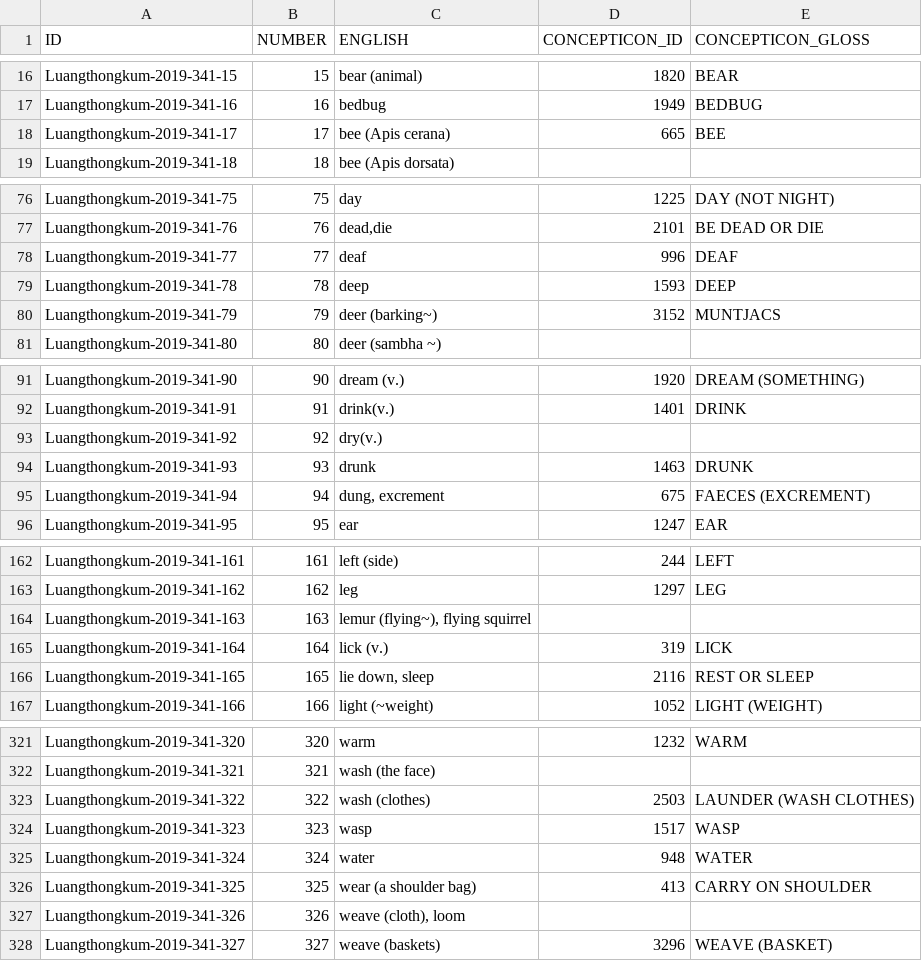
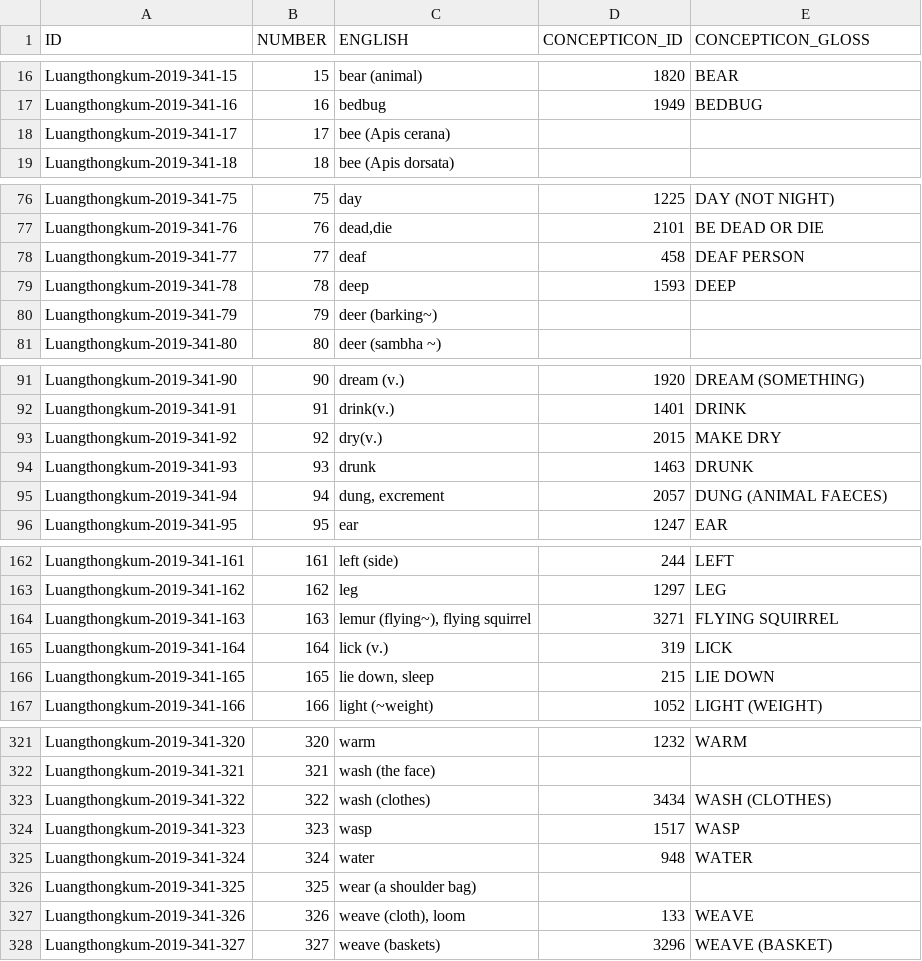
Before and after one commit to concepticon/concepticon-data, a TSV file: concepticondata/conceptlists/Luangthongkum-2019-341.tsv, drawn as a sheet; only a part is shown, gaps mark what is left out; the diff covers the shown part only.

```diff
--- a/concepticondata/conceptlists/Luangthongkum-2019-341.tsv
+++ b/concepticondata/conceptlists/Luangthongkum-2019-341.tsv
@@ -17,3 +17,3 @@ Luangthongkum-2019-341-15	15	bear (animal)	1820	BEAR
 Luangthongkum-2019-341-16	16	bedbug	1949	BEDBUG
-Luangthongkum-2019-341-17	17	bee (Apis cerana)	665	BEE
+Luangthongkum-2019-341-17	17	bee (Apis cerana)		
 Luangthongkum-2019-341-18	18	bee (Apis dorsata)		
@@ -77,5 +77,5 @@ Luangthongkum-2019-341-75	75	day	1225	DAY (NOT NIGHT)
 Luangthongkum-2019-341-76	76	dead,die	2101	BE DEAD OR DIE
-Luangthongkum-2019-341-77	77	deaf	996	DEAF
+Luangthongkum-2019-341-77	77	deaf	458	DEAF PERSON
 Luangthongkum-2019-341-78	78	deep	1593	DEEP
-Luangthongkum-2019-341-79	79	deer (barking~)	3152	MUNTJACS
+Luangthongkum-2019-341-79	79	deer (barking~)		
 Luangthongkum-2019-341-80	80	deer (sambha ~)		
@@ -92,5 +92,5 @@ Luangthongkum-2019-341-90	90	dream (v.)	1920	DREAM (SOMETHING)
 Luangthongkum-2019-341-91	91	drink(v.)	1401	DRINK
-Luangthongkum-2019-341-92	92	dry(v.)		
+Luangthongkum-2019-341-92	92	dry(v.)	2015	MAKE DRY
 Luangthongkum-2019-341-93	93	drunk	1463	DRUNK
-Luangthongkum-2019-341-94	94	dung, excrement	675	FAECES (EXCREMENT)
+Luangthongkum-2019-341-94	94	dung, excrement	2057	DUNG (ANIMAL FAECES)
 Luangthongkum-2019-341-95	95	ear	1247	EAR
@@ -163,5 +163,5 @@ Luangthongkum-2019-341-161	161	left (side)	244	LEFT
 Luangthongkum-2019-341-162	162	leg	1297	LEG
-Luangthongkum-2019-341-163	163	lemur (flying~), flying squirrel		
+Luangthongkum-2019-341-163	163	lemur (flying~), flying squirrel	3271	FLYING SQUIRREL
 Luangthongkum-2019-341-164	164	lick (v.)	319	LICK
-Luangthongkum-2019-341-165	165	lie down, sleep	2116	REST OR SLEEP
+Luangthongkum-2019-341-165	165	lie down, sleep	215	LIE DOWN
 Luangthongkum-2019-341-166	166	light (~weight)	1052	LIGHT (WEIGHT)
@@ -322,7 +322,7 @@ Luangthongkum-2019-341-320	320	warm	1232	WARM
 Luangthongkum-2019-341-321	321	wash (the face)		
-Luangthongkum-2019-341-322	322	wash (clothes)	2503	LAUNDER (WASH CLOTHES)
+Luangthongkum-2019-341-322	322	wash (clothes)	3434	WASH (CLOTHES)
 Luangthongkum-2019-341-323	323	wasp	1517	WASP
 Luangthongkum-2019-341-324	324	water	948	WATER
-Luangthongkum-2019-341-325	325	wear (a shoulder bag)	413	CARRY ON SHOULDER
-Luangthongkum-2019-341-326	326	weave (cloth), loom		
+Luangthongkum-2019-341-325	325	wear (a shoulder bag)		
+Luangthongkum-2019-341-326	326	weave (cloth), loom	133	WEAVE
 Luangthongkum-2019-341-327	327	weave (baskets)	3296	WEAVE (BASKET)
```
Also changed, not shown: 81 edited cells elsewhere in this file.
